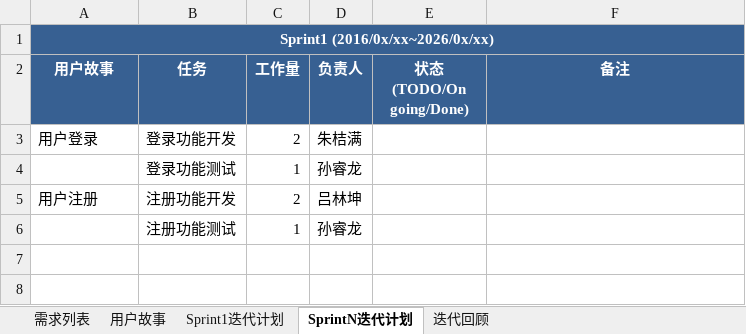
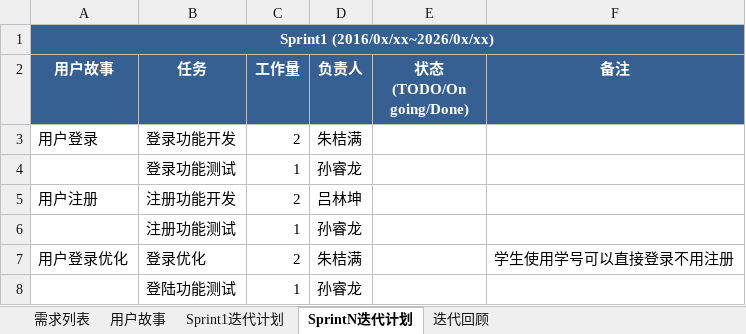
Before and after one commit to Alex-410/PBL6-7, an Excel workbook: 敏捷开发Sprint追踪表.xlsx, sheet SprintN迭代计划, drawn as a sheet; values as stored, in another font and other column widths than the file's, no borders; the diff names each change by its address in the sheet, - before the commit and + after, or states it on an @@ line.

```diff
--- a/敏捷开发Sprint追踪表.xlsx (sheet SprintN迭代计划)
+++ b/敏捷开发Sprint追踪表.xlsx (sheet SprintN迭代计划)
+row 7: 用户登录优化 | 登录优化 | 2 | 朱桔满 |  | 学生使用学号可以直接登录不用注册
+row 8:  | 登陆功能测试 | 1 | 孙睿龙
```
Also changed, not shown: 6 other files.
